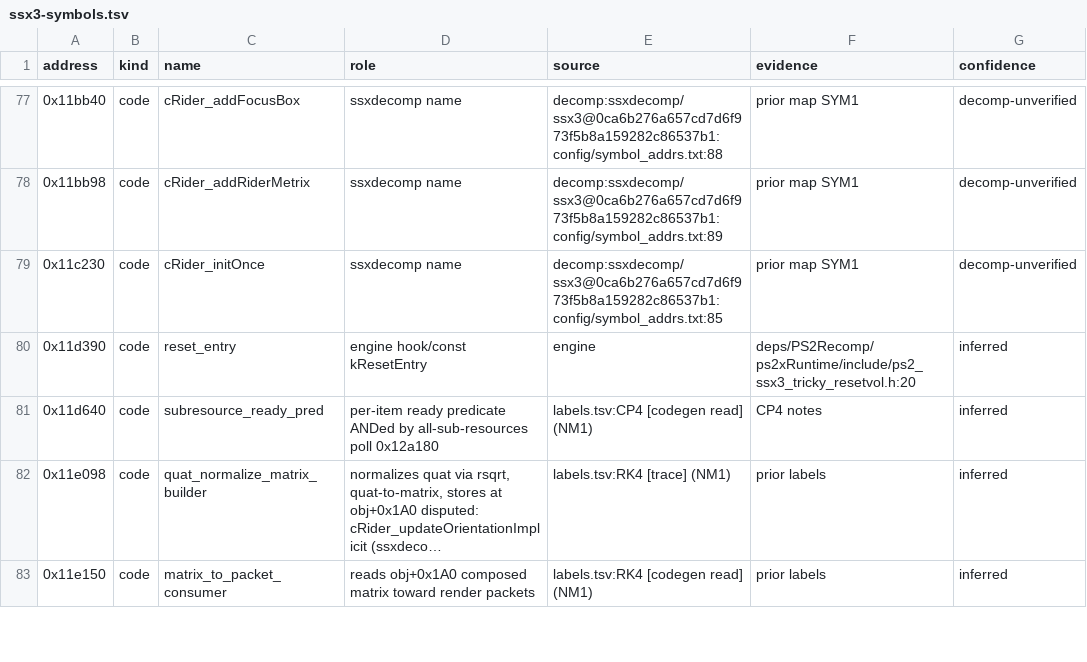
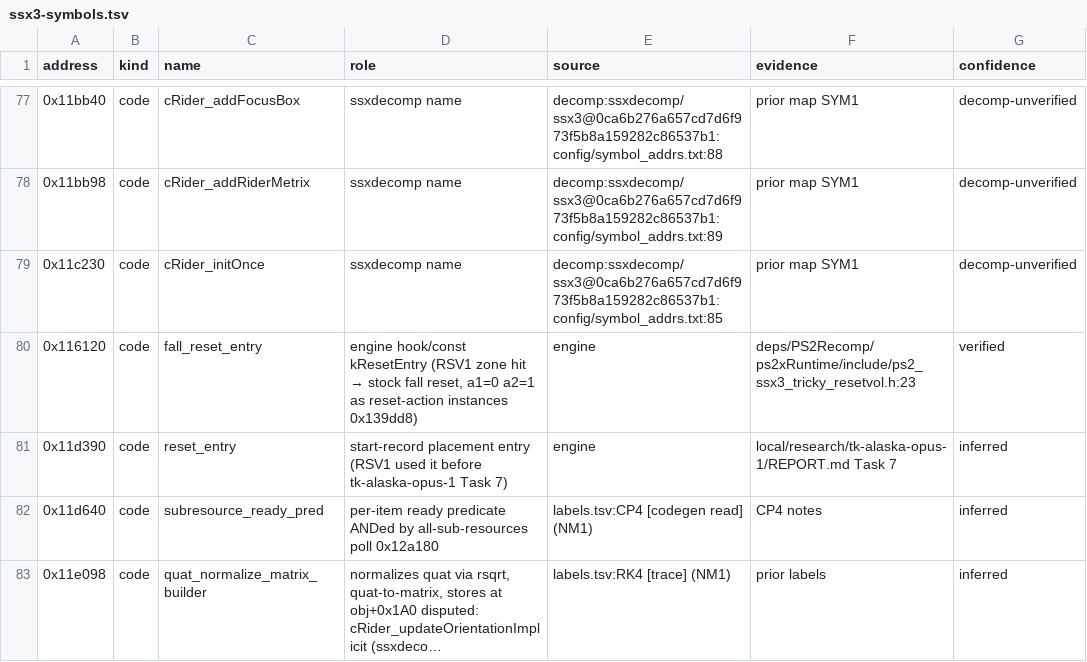
Before and after one commit to brad-richardson/ssx3-120, a TSV file: games/ssx3/ssx3-symbols.tsv, drawn as a sheet; only a part is shown, gaps mark what is left out; the shorter side is filled out with more unchanged rows; long unchanged cells end in ….

```diff
--- a/games/ssx3/ssx3-symbols.tsv
+++ b/games/ssx3/ssx3-symbols.tsv
@@ -79,3 +79,4 @@ address	kind	name	role	source	evidence	confidence
 0x11c230	code	cRider_initOnce	ssxdecomp name	decomp:ssxdecomp/ssx3@0ca6b276a657cd7d6f973f5b8a159282c86537b1:config/symbol_addrs.txt:85	prior map SYM1	decomp-unverified
-0x11d390	code	reset_entry	engine hook/const kResetEntry	engine	deps/PS2Recomp/ps2xRuntime/include/ps2_ssx3_tricky_resetvol.h:20	inferred
+0x116120	code	fall_reset_entry	engine hook/const kResetEntry (RSV1 zone hit → stock fall reset, a1=0 a2=1 as reset-action instances 0x139dd8)	engine	deps/PS2Recomp/ps2xRuntime/include/ps2_ssx3_tricky_resetvol.h:23	verified
+0x11d390	code	reset_entry	start-record placement entry (RSV1 used it before tk-alaska-opus-1 Task 7)	engine	local/research/tk-alaska-opus-1/REPORT.md Task 7	inferred
 0x11d640	code	subresource_ready_pred	per-item ready predicate ANDed by all-sub-resources poll 0x12a180	labels.tsv:CP4 [codegen read] (NM1)	CP4 notes	inferred
```
